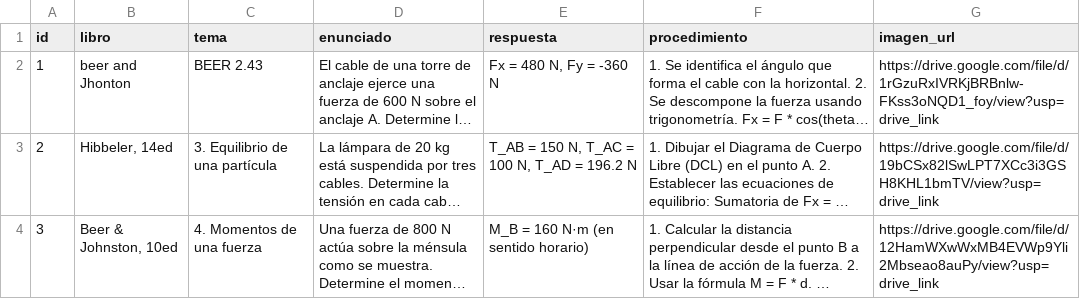
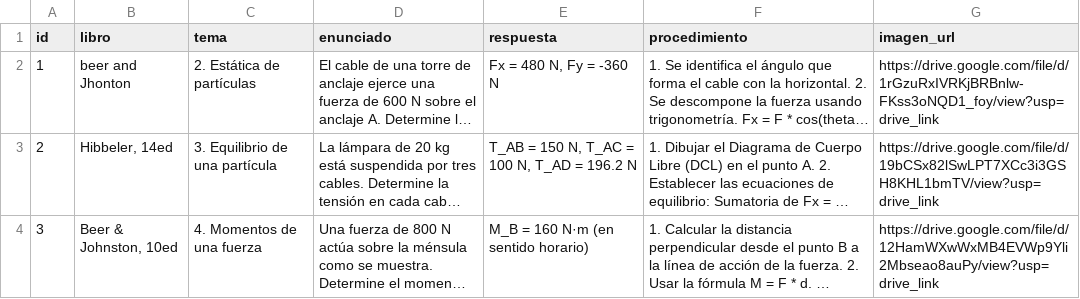
Before and after one commit to cbastianM/prueba-ia, a CSV file: database/statics_problems.csv, drawn as a sheet; long unchanged cells end in …; the diff names each change by its address in the sheet, - before the commit and + after, or states it on an @@ line.

Commit message:
Update statics_problems.csv

```diff
--- a/database/statics_problems.csv
+++ b/database/statics_problems.csv
-C2 (tema): BEER 2.43
+C2 (tema): 2. Estática de partículas
```
